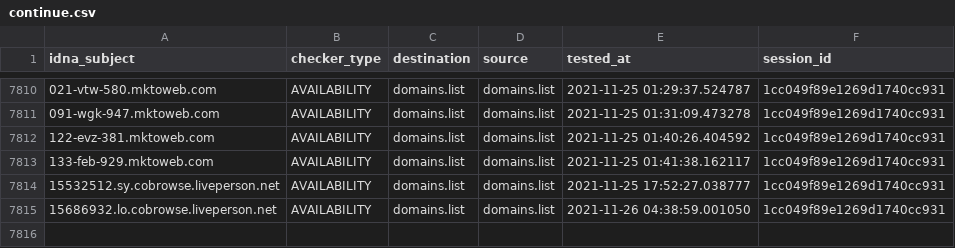
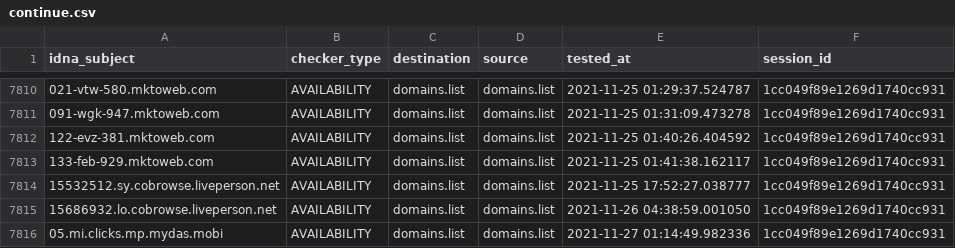
Before and after one commit to Ultimate-Hosts-Blacklist/lightswitch05_hosts_ads-and-tracking-extended, a CSV file: output/domains.list/continue.csv, drawn as a sheet; only a part is shown, gaps mark what is left out.

```diff
--- a/output/domains.list/continue.csv
+++ b/output/domains.list/continue.csv
@@ -7815 +7815,2 @@ idna_subject,checker_type,destination,source,tested_at,session_id
 15686932.lo.cobrowse.liveperson.net,AVAILABILITY,domains.list,domains.list,2021-11-26 04:38:59.001050,1cc049f89e1269d1740cc931
+05.mi.clicks.mp.mydas.mobi,AVAILABILITY,domains.list,domains.list,2021-11-27 01:14:49.982336,1cc049f89e1269d1740cc931
```
Also changed, not shown: 7 other files.
